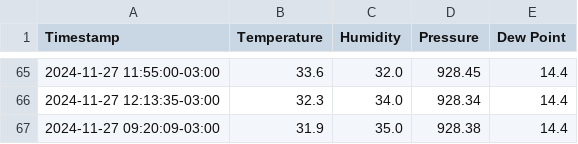
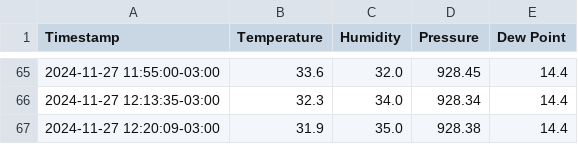
Before and after one commit to physicist155/physicist155.github.io, a CSV file: weather_data.csv, drawn as a sheet; only a part is shown, gaps mark what is left out.

Commit message:
Update weather_data.csv

```diff
--- a/weather_data.csv
+++ b/weather_data.csv
@@ -66,2 +66,2 @@ Timestamp,Temperature,Humidity,Pressure,Dew Point
 2024-11-27 12:13:35-03:00,32.3,34.0,928.34,14.4
-2024-11-27 09:20:09-03:00,31.9,35.0,928.38,14.4
+2024-11-27 12:20:09-03:00,31.9,35.0,928.38,14.4
```
